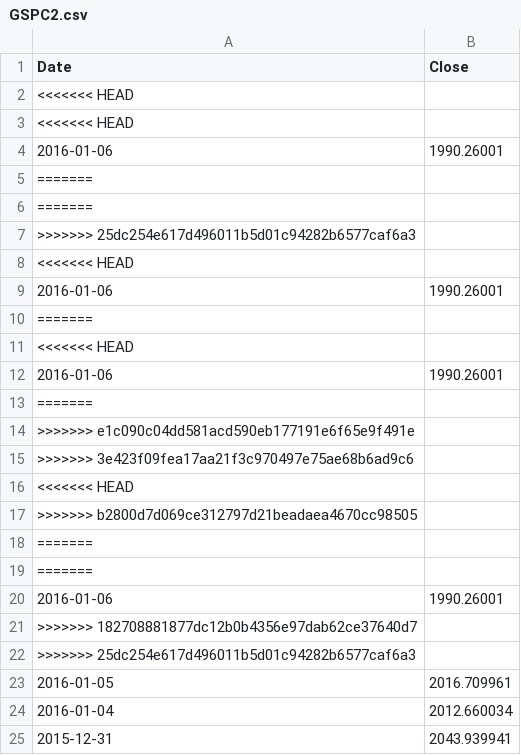
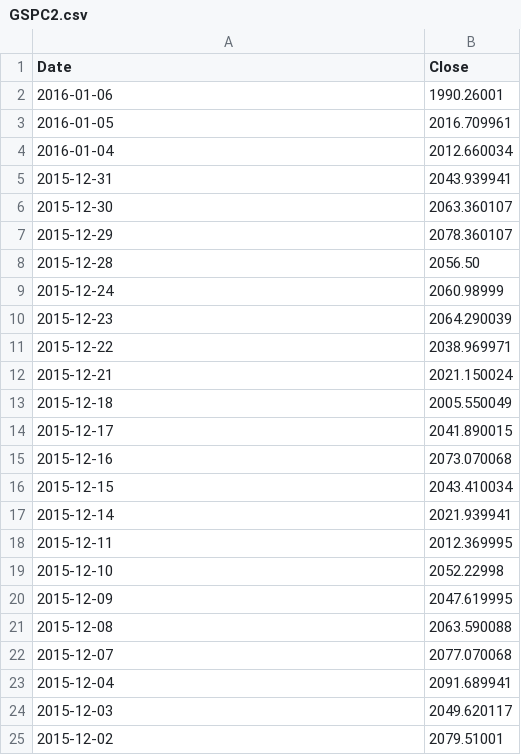
Before and after one commit to danbikle/app26r, a CSV file: public/csv/GSPC2.csv, drawn as a sheet; only a part is shown; the shorter side is filled out with more unchanged rows; the diff covers the shown part only.

Commit message:
moreData

```diff
--- a/public/csv/GSPC2.csv
+++ b/public/csv/GSPC2.csv
@@ -1,23 +1,3 @@
 Date,Close
-<<<<<<< HEAD
-<<<<<<< HEAD
 2016-01-06,1990.26001
-=======
-=======
->>>>>>> 25dc254e617d496011b5d01c94282b6577caf6a3
-<<<<<<< HEAD
-2016-01-06,1990.26001
-=======
-<<<<<<< HEAD
-2016-01-06,1990.26001
-=======
->>>>>>> e1c090c04dd581acd590eb177191e6f65e9f491e
->>>>>>> 3e423f09fea17aa21f3c970497e75ae68b6ad9c6
-<<<<<<< HEAD
->>>>>>> b2800d7d069ce312797d21beadaea4670cc98505
-=======
-=======
-2016-01-06,1990.26001
->>>>>>> 182708881877dc12b0b4356e97dab62ce37640d7
->>>>>>> 25dc254e617d496011b5d01c94282b6577caf6a3
 2016-01-05,2016.709961
```
Also changed, not shown: 18 removed rows elsewhere in this file, 1 other file.
